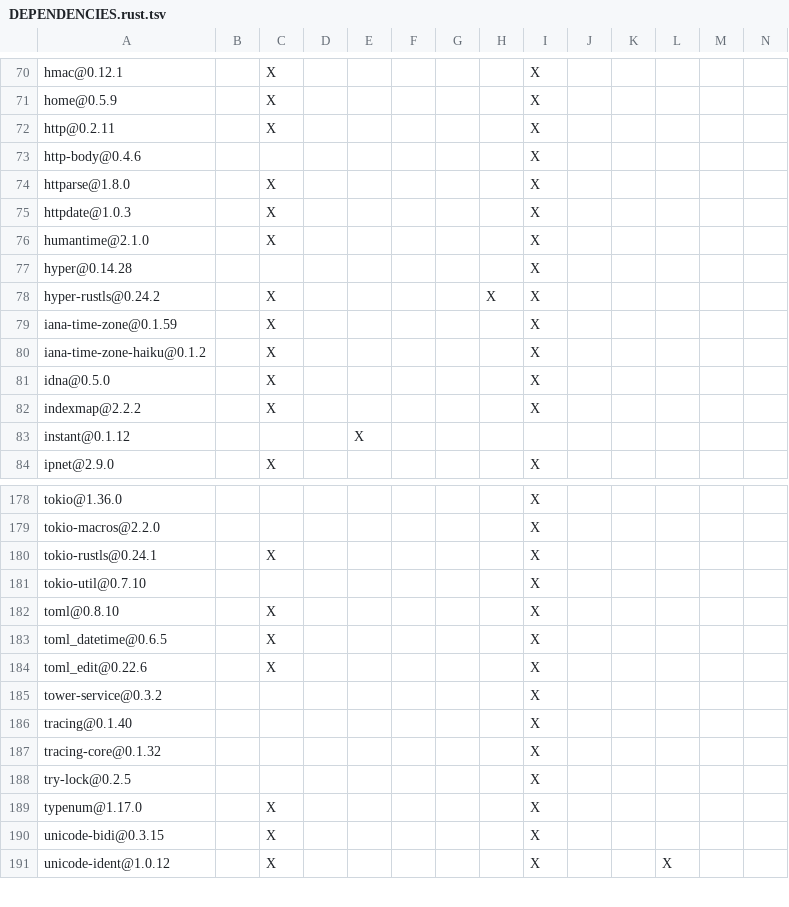
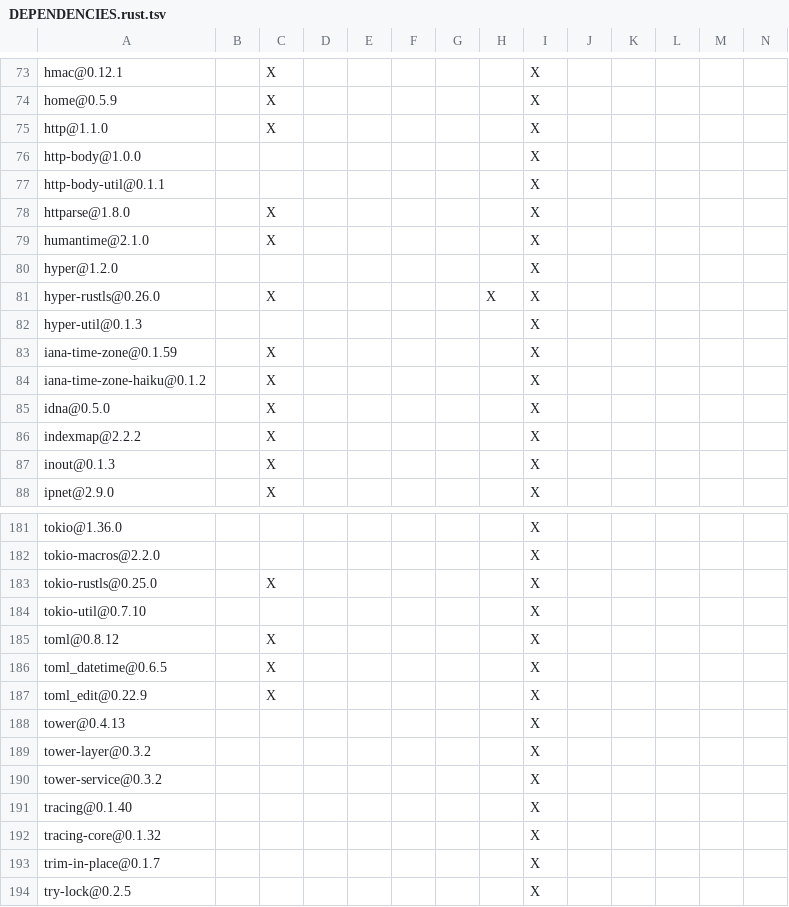
Before and after one commit to apache/opendal-oli, a TSV file: DEPENDENCIES.rust.tsv, drawn as a sheet; only a part is shown, gaps mark what is left out; the shorter side is filled out with more unchanged rows; the diff covers the shown part only.

```diff
--- a/DEPENDENCIES.rust.tsv
+++ b/DEPENDENCIES.rust.tsv
@@ -71,9 +74,10 @@ hmac@0.12.1		X						X
 home@0.5.9		X						X					
-http@0.2.11		X						X					
-http-body@0.4.6								X					
+http@1.1.0		X						X					
+http-body@1.0.0								X					
+http-body-util@0.1.1								X					
 httparse@1.8.0		X						X					
-httpdate@1.0.3		X						X					
 humantime@2.1.0		X						X					
-hyper@0.14.28								X					
-hyper-rustls@0.24.2		X					X	X					
+hyper@1.2.0								X					
+hyper-rustls@0.26.0		X					X	X					
+hyper-util@0.1.3								X					
 iana-time-zone@0.1.59		X						X					
@@ -82,3 +86,3 @@ idna@0.5.0		X						X
 indexmap@2.2.2		X						X					
-instant@0.1.12				X									
+inout@0.1.3		X						X					
 ipnet@2.9.0		X						X					
@@ -179,7 +182,9 @@ tokio@1.36.0								X
 tokio-macros@2.2.0								X					
-tokio-rustls@0.24.1		X						X					
+tokio-rustls@0.25.0		X						X					
 tokio-util@0.7.10								X					
-toml@0.8.10		X						X					
+toml@0.8.12		X						X					
 toml_datetime@0.6.5		X						X					
-toml_edit@0.22.6		X						X					
+toml_edit@0.22.9		X						X					
+tower@0.4.13								X					
+tower-layer@0.3.2								X					
 tower-service@0.3.2								X					
@@ -187,2 +192,3 @@ tracing@0.1.40								X
 tracing-core@0.1.32								X					
+trim-in-place@0.1.7								X					
 try-lock@0.2.5								X					
```
Also changed, not shown: 10 added rows, 7 removed rows and 18 edited cells elsewhere in this file, 2 other files.
